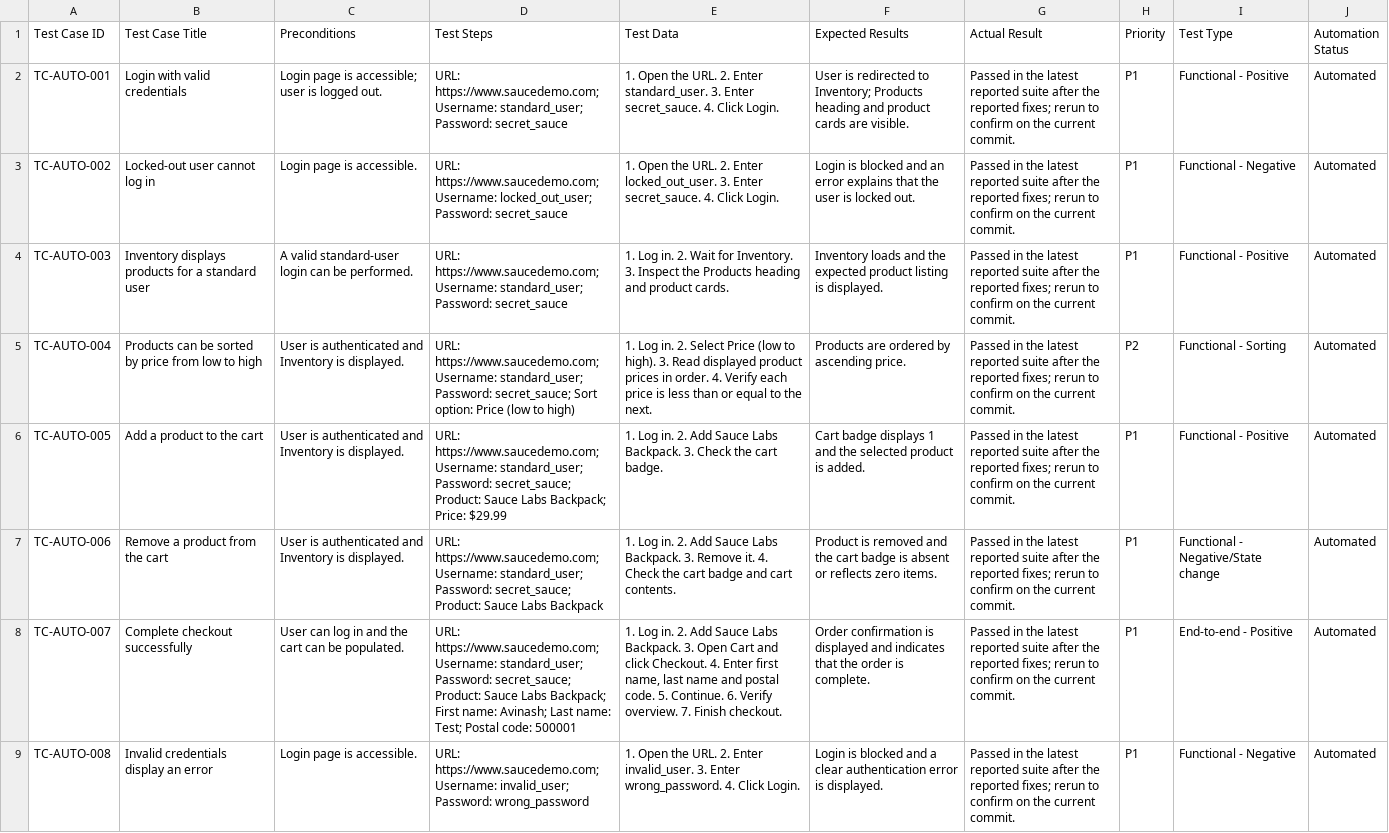
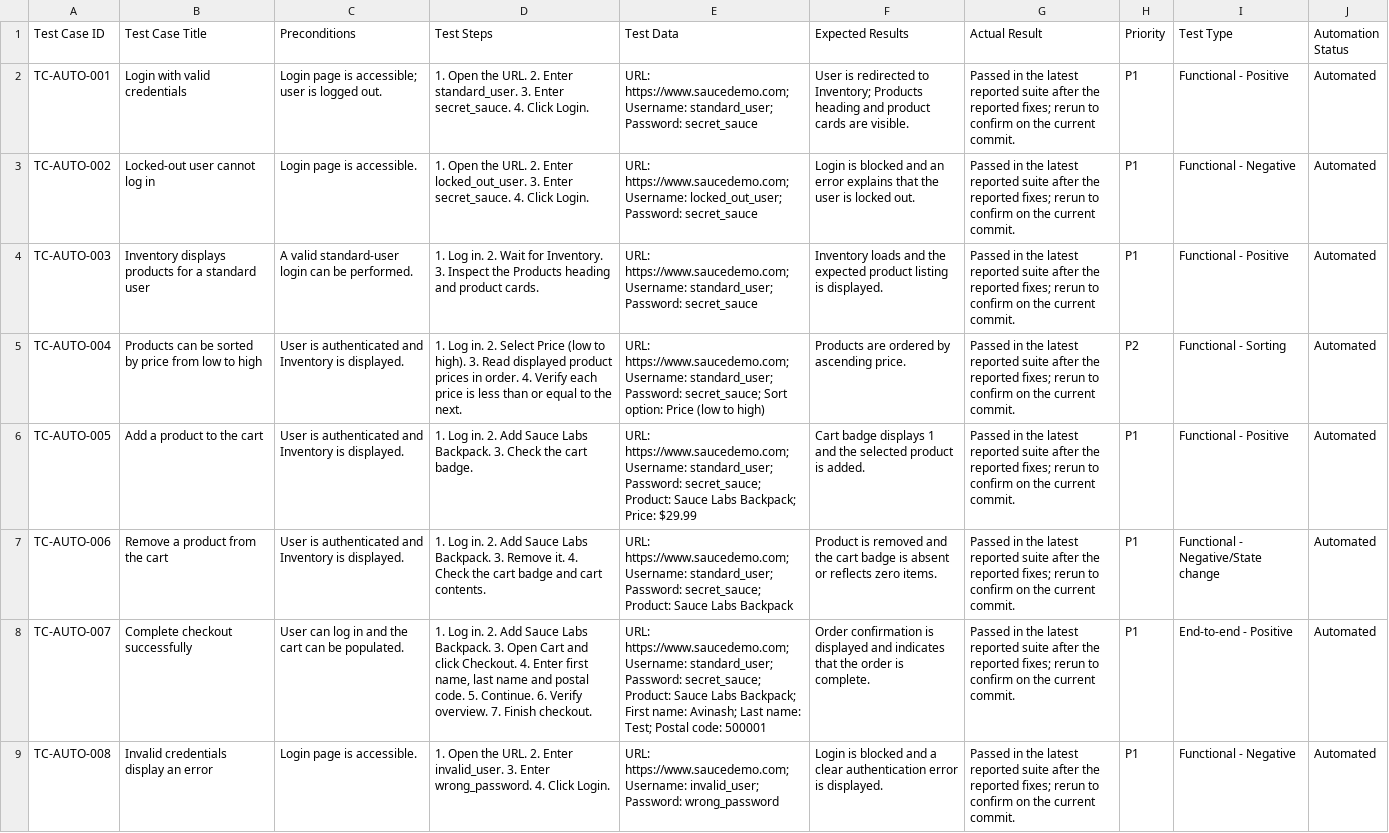
Before and after one commit to AvinashKrishna2001/e2e-saucedemo, a CSV file: docs/test-case-repository.csv, drawn as a sheet; only a part is shown; the diff covers the shown part only; the diff names each change by its address in the sheet, - before the commit and + after, or states it on an @@ line.

Commit message:
updated the readme file and corrected the data

```diff
--- a/docs/test-case-repository.csv
+++ b/docs/test-case-repository.csv
-D2 (Test Steps): URL: https://www.saucedemo.com; Username: standard_user; Password: secret_sauce
+D2 (Test Steps): 1. Open the URL. 2. Enter standard_user. 3. Enter secret_sauce. 4. Click Login.
-E2 (Test Data): 1. Open the URL. 2. Enter standard_user. 3. Enter secret_sauce. 4. Click Login.
+E2 (Test Data): URL: https://www.saucedemo.com; Username: standard_user; Password: secret_sauce
-D3 (Test Steps): URL: https://www.saucedemo.com; Username: locked_out_user; Password: secret_sauce
+D3 (Test Steps): 1. Open the URL. 2. Enter locked_out_user. 3. Enter secret_sauce. 4. Click Login.
-E3 (Test Data): 1. Open the URL. 2. Enter locked_out_user. 3. Enter secret_sauce. 4. Click Login.
+E3 (Test Data): URL: https://www.saucedemo.com; Username: locked_out_user; Password: secret_sauce
-D4 (Test Steps): URL: https://www.saucedemo.com; Username: standard_user; Password: secret_sauce
+D4 (Test Steps): 1. Log in. 2. Wait for Inventory. 3. Inspect the Products heading and product cards.
-E4 (Test Data): 1. Log in. 2. Wait for Inventory. 3. Inspect the Products heading and product cards.
+E4 (Test Data): URL: https://www.saucedemo.com; Username: standard_user; Password: secret_sauce
-D5 (Test Steps): URL: https://www.saucedemo.com; Username: standard_user; Password: secret_sauce; Sort option: Price (low to high)
+D5 (Test Steps): 1. Log in. 2. Select Price (low to high). 3. Read displayed product prices in order. 4. Verify each price is less than or equal to the next.
-E5 (Test Data): 1. Log in. 2. Select Price (low to high). 3. Read displayed product prices in order. 4. Verify each price is less than or equal to the next.
+E5 (Test Data): URL: https://www.saucedemo.com; Username: standard_user; Password: secret_sauce; Sort option: Price (low to high)
-D6 (Test Steps): URL: https://www.saucedemo.com; Username: standard_user; Password: secret_sauce; Product: Sauce Labs Backpack; Price: $29.99
+D6 (Test Steps): 1. Log in. 2. Add Sauce Labs Backpack. 3. Check the cart badge.
-E6 (Test Data): 1. Log in. 2. Add Sauce Labs Backpack. 3. Check the cart badge.
+E6 (Test Data): URL: https://www.saucedemo.com; Username: standard_user; Password: secret_sauce; Product: Sauce Labs Backpack; Price: $29.99
-D7 (Test Steps): URL: https://www.saucedemo.com; Username: standard_user; Password: secret_sauce; Product: Sauce Labs Backpack
+D7 (Test Steps): 1. Log in. 2. Add Sauce Labs Backpack. 3. Remove it. 4. Check the cart badge and cart contents.
-E7 (Test Data): 1. Log in. 2. Add Sauce Labs Backpack. 3. Remove it. 4. Check the cart badge and cart contents.
+E7 (Test Data): URL: https://www.saucedemo.com; Username: standard_user; Password: secret_sauce; Product: Sauce Labs Backpack
-D8 (Test Steps): URL: https://www.saucedemo.com; Username: standard_user; Password: secret_sauce; Product: Sauce Labs Backpack; First name: Avinash; Last name: Test; Postal code: 500001
+D8 (Test Steps): 1. Log in. 2. Add Sauce Labs Backpack. 3. Open Cart and click Checkout. 4. Enter first name, last name and postal code. 5. Continue. 6. Verify overview. 7. Finish checkout.
-E8 (Test Data): 1. Log in. 2. Add Sauce Labs Backpack. 3. Open Cart and click Checkout. 4. Enter first name, last name and postal code. 5. Continue. 6. Verify overview. 7. Finish checkout.
+E8 (Test Data): URL: https://www.saucedemo.com; Username: standard_user; Password: secret_sauce; Product: Sauce Labs Backpack; First name: Avinash; Last name: Test; Postal code: 500001
-D9 (Test Steps): URL: https://www.saucedemo.com; Username: invalid_user; Password: wrong_password
+D9 (Test Steps): 1. Open the URL. 2. Enter invalid_user. 3. Enter wrong_password. 4. Click Login.
-E9 (Test Data): 1. Open the URL. 2. Enter invalid_user. 3. Enter wrong_password. 4. Click Login.
+E9 (Test Data): URL: https://www.saucedemo.com; Username: invalid_user; Password: wrong_password
```
Also changed, not shown: 54 edited cells elsewhere in this file, 3 other files.
